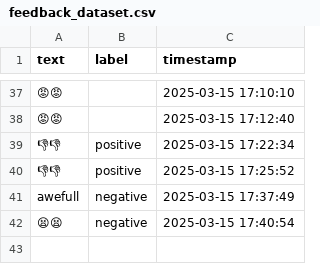
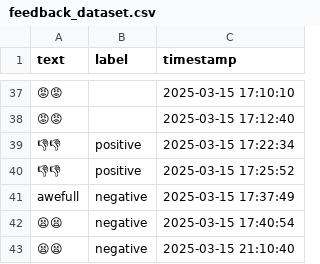
Before and after one commit to Private-Fox7/Sentiment-Analysis-App, a CSV file: feedback_dataset.csv, drawn as a sheet; only a part is shown, gaps mark what is left out.

Commit message:
Update feedback data - 2025-03-15 21:10:41

```diff
--- a/feedback_dataset.csv
+++ b/feedback_dataset.csv
@@ -42 +42,2 @@ awefull,negative,2025-03-15 17:37:49
 😫😫,negative,2025-03-15 17:40:54
+😫😫,negative,2025-03-15 21:10:40
```
